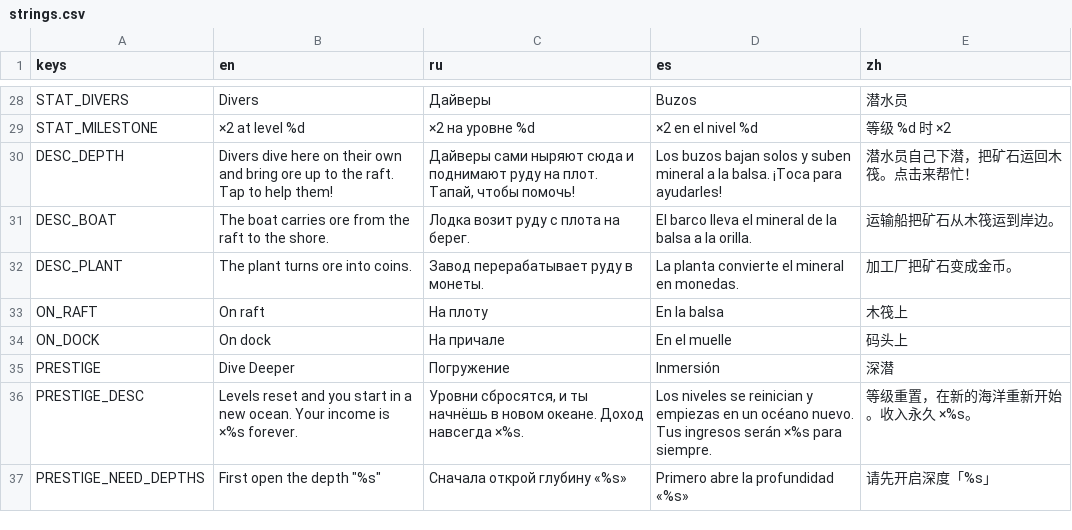
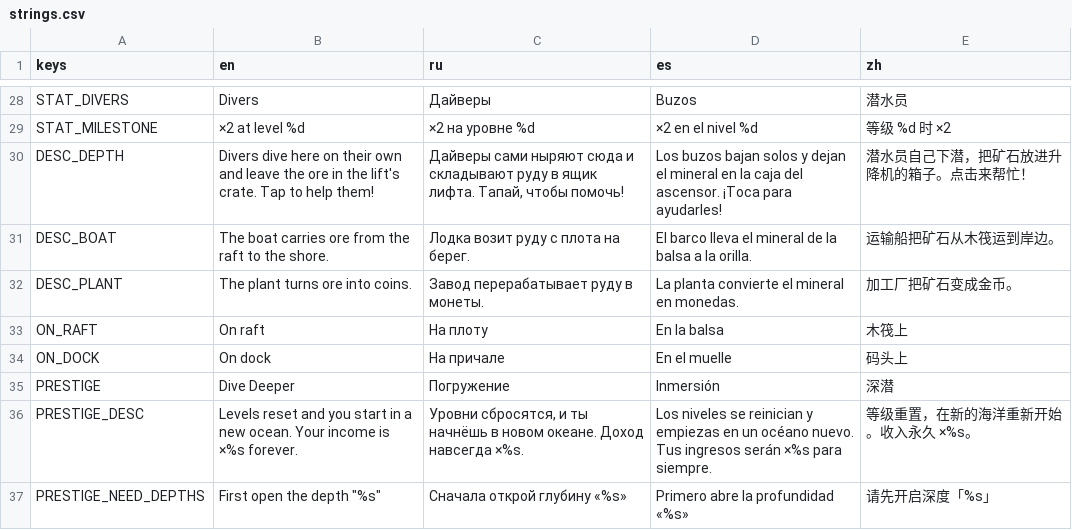
Before and after one commit to gonempxr/colarlight, a CSV file: game/i18n/strings.csv, drawn as a sheet; only a part is shown, gaps mark what is left out.

```diff
--- a/game/i18n/strings.csv
+++ b/game/i18n/strings.csv
@@ -29,3 +29,3 @@ STAT_DIVERS,Divers,Дайверы,Buzos,潜水员
 STAT_MILESTONE,×2 at level %d,×2 на уровне %d,×2 en el nivel %d,等级 %d 时 ×2
-DESC_DEPTH,Divers dive here on their own and bring ore up to the raft. Tap to help them!,"Дайверы сами ныряют сюда и поднимают руду на плот. Тапай, чтобы помочь!",Los buzos bajan solos y suben mineral a la balsa. ¡Toca para ayudarles!,潜水员自己下潜，把矿石运回木筏。点击来帮忙！
+DESC_DEPTH,Divers dive here on their own and leave the ore in the lift's crate. Tap to help them!,"Дайверы сами ныряют сюда и складывают руду в ящик лифта. Тапай, чтобы помочь!",Los buzos bajan solos y dejan el mineral en la caja del ascensor. ¡Toca para ayudarles!,潜水员自己下潜，把矿石放进升降机的箱子。点击来帮忙！
 DESC_BOAT,The boat carries ore from the raft to the shore.,Лодка возит руду с плота на берег.,El barco lleva el mineral de la balsa a la orilla.,运输船把矿石从木筏运到岸边。
```
Also changed, not shown: 47 other files.
